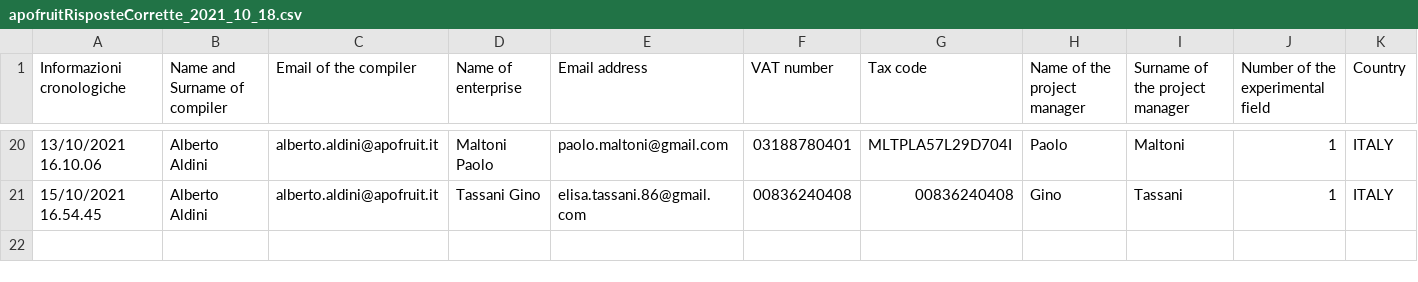
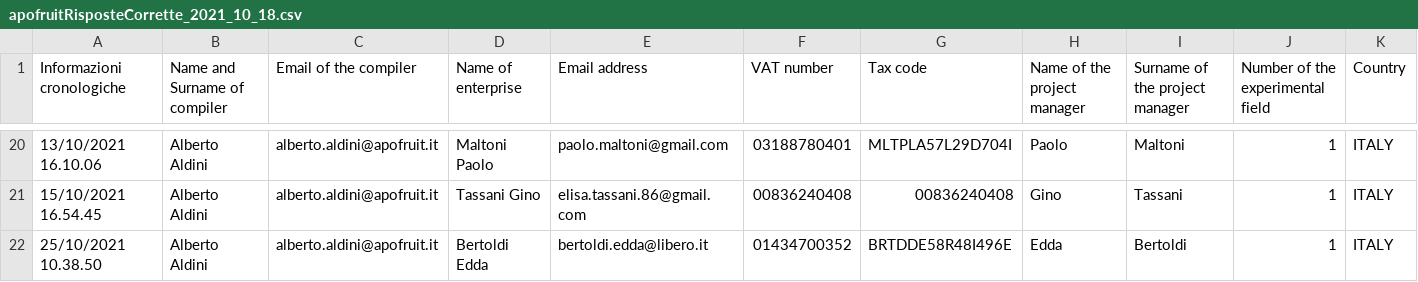
Before and after one commit to ARPA-SIMC/carbonCalculator, a CSV file: DATA/apofruitRisposteCorrette_2021_10_18.csv, drawn as a sheet; only a part is shown, gaps mark what is left out; rows hold the shown columns only; the diff names each change by its address in the sheet, - before the commit and + after, or states it on an @@ line.

```diff
--- a/DATA/apofruitRisposteCorrette_2021_10_18.csv
+++ b/DATA/apofruitRisposteCorrette_2021_10_18.csv
+row 22: 25/10/2021 10.38.50 | Alberto Aldini | alberto.aldini@apofruit.it | Bertoldi Edda | bertoldi.edda@libero.it | 01434700352 | BRTDDE58R48I496E | Edda | Bertoldi | 1 | ITALY
```
Also changed, not shown: 2 other files.
